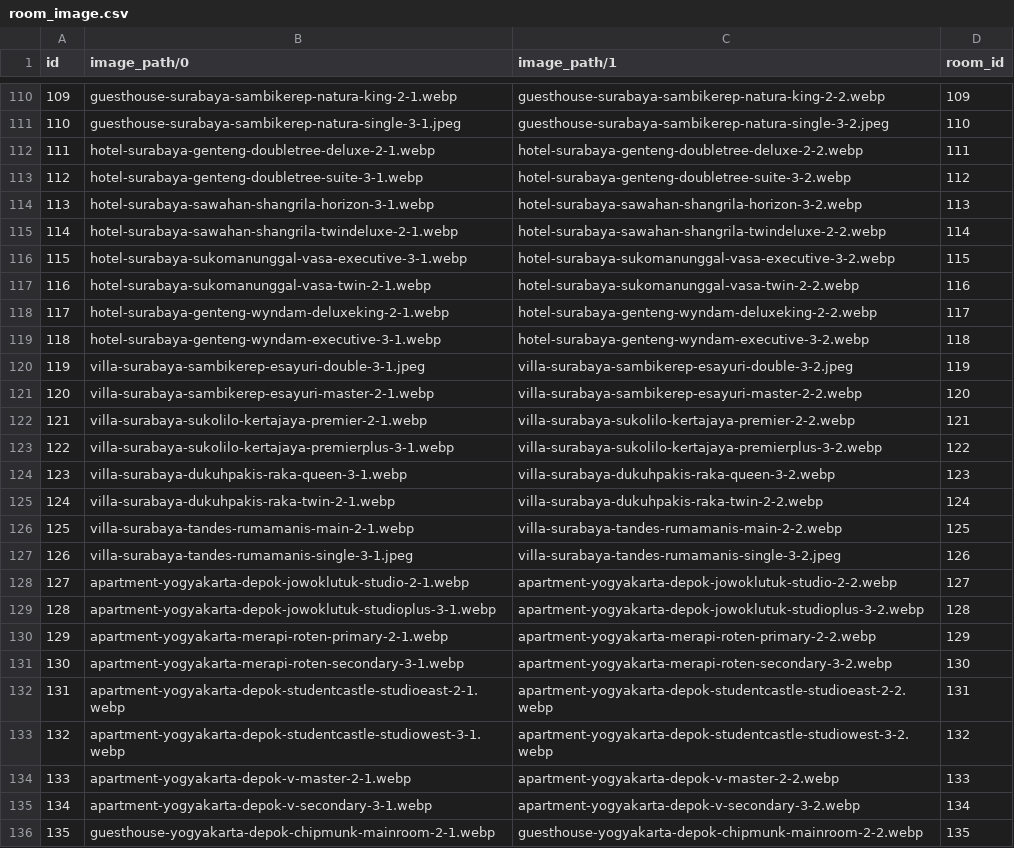
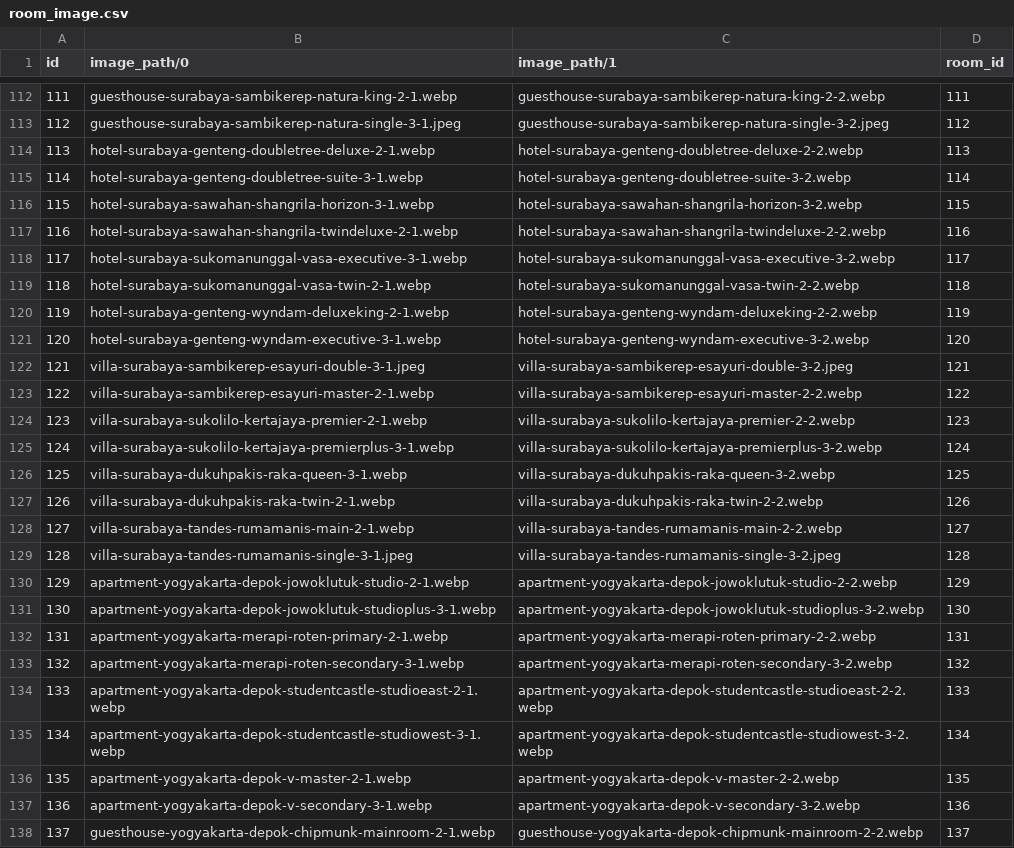
Before and after one commit to purwadhikafullstack/JCWD230203, a CSV file: projects/server/src/sequelize/db/room_image.csv, drawn as a sheet; only a part is shown, gaps mark what is left out; addresses are those after the commit; the diff covers the shown part only; the diff names each change by its address in the sheet, - before the commit and + after, or states it on an @@ line.

```diff
--- a/projects/server/src/sequelize/db/room_image.csv
+++ b/projects/server/src/sequelize/db/room_image.csv
@@ column A (id) renumbered from row 60 down @@
-D112 (room_id): 109
+D112 (room_id): 111
-D113 (room_id): 110
+D113 (room_id): 112
-D114 (room_id): 111
+D114 (room_id): 113
-D115 (room_id): 112
+D115 (room_id): 114
-D116 (room_id): 113
+D116 (room_id): 115
-D117 (room_id): 114
+D117 (room_id): 116
-D118 (room_id): 115
+D118 (room_id): 117
-D119 (room_id): 116
+D119 (room_id): 118
-D120 (room_id): 117
+D120 (room_id): 119
-D121 (room_id): 118
+D121 (room_id): 120
-D122 (room_id): 119
+D122 (room_id): 121
-D123 (room_id): 120
+D123 (room_id): 122
-D124 (room_id): 121
+D124 (room_id): 123
-D125 (room_id): 122
+D125 (room_id): 124
-D126 (room_id): 123
+D126 (room_id): 125
-D127 (room_id): 124
+D127 (room_id): 126
-D128 (room_id): 125
+D128 (room_id): 127
-D129 (room_id): 126
+D129 (room_id): 128
-D130 (room_id): 127
+D130 (room_id): 129
-D131 (room_id): 128
+D131 (room_id): 130
-D132 (room_id): 129
+D132 (room_id): 131
-D133 (room_id): 130
+D133 (room_id): 132
-D134 (room_id): 131
+D134 (room_id): 133
-D135 (room_id): 132
+D135 (room_id): 134
-D136 (room_id): 133
+D136 (room_id): 135
-D137 (room_id): 134
+D137 (room_id): 136
-D138 (room_id): 135
+D138 (room_id): 137
```
Also changed, not shown: 2 added rows and 75 edited cells elsewhere in this file, 6 other files.
